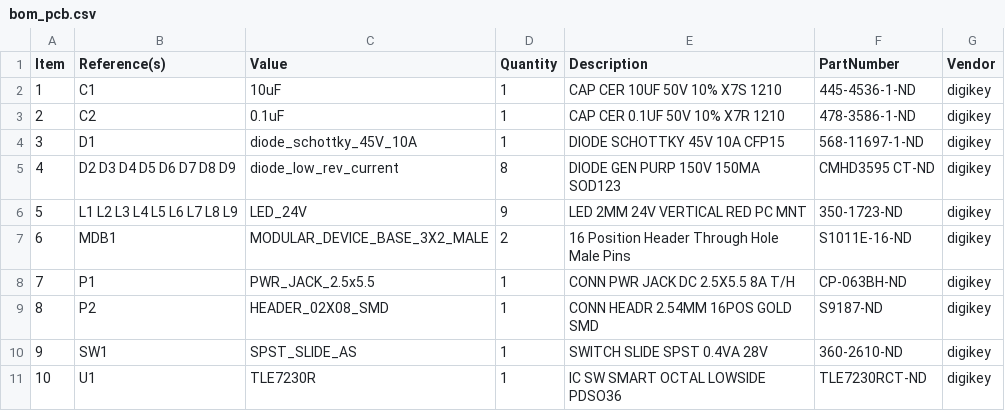
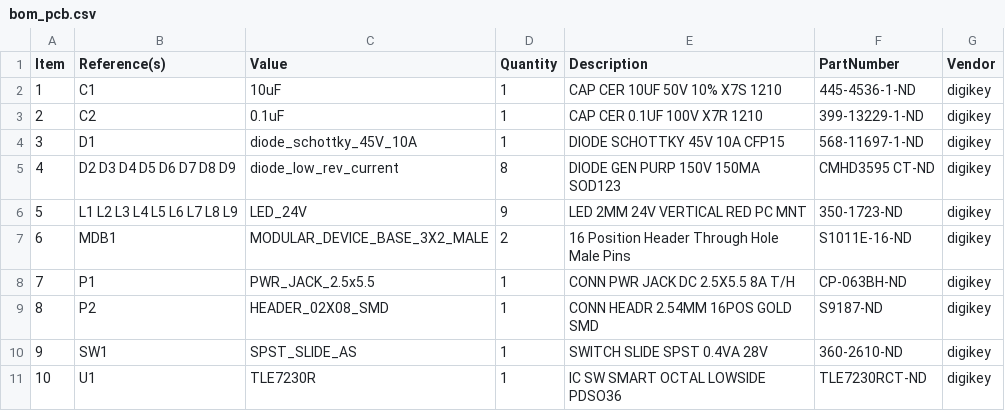
Before and after one commit to janelia-kicad/power_switch_controller_3x2, a CSV file: bom/bom_pcb.csv, drawn as a sheet.

```diff
--- a/bom/bom_pcb.csv
+++ b/bom/bom_pcb.csv
@@ -2,3 +2,3 @@ Item,Reference(s),Value,Quantity,Description,PartNumber,Vendor
 1,C1,10uF,1,CAP CER 10UF 50V 10% X7S 1210,445-4536-1-ND,digikey
-2,C2,0.1uF,1,CAP CER 0.1UF 50V 10% X7R 1210,478-3586-1-ND,digikey
+2,C2,0.1uF,1,CAP CER 0.1UF 100V X7R 1210,399-13229-1-ND,digikey
 3,D1,diode_schottky_45V_10A,1,DIODE SCHOTTKY 45V 10A CFP15,568-11697-1-ND,digikey
```
Also changed, not shown: 6 other files.
